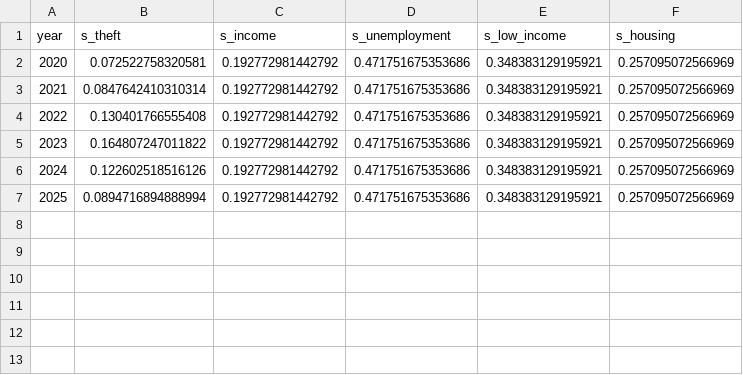
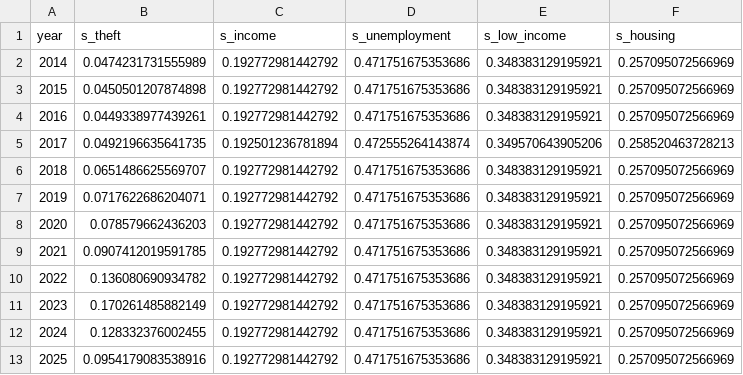
Before and after one commit to kovalsviat/sta313-final-project, a CSV file: data/glyph_avg.csv, drawn as a sheet; addresses are those after the commit; the diff names each change by its address in the sheet, - before the commit and + after, or states it on an @@ line.

```diff
--- a/data/glyph_avg.csv
+++ b/data/glyph_avg.csv
@@ column A (year) renumbered between rows 2 and 8 @@
-B2 (s_theft): 0.072522758320581
+B2 (s_theft): 0.0474231731555989
-B3 (s_theft): 0.0847642410310314
+B3 (s_theft): 0.0450501207874898
-B4 (s_theft): 0.130401766555408
+B4 (s_theft): 0.0449338977439261
+row 5: 2017 | 0.0492196635641735 | 0.192501236781894 | 0.472555264143874 | 0.349570643905206 | 0.258520463728213
-B6 (s_theft): 0.164807247011822
+B6 (s_theft): 0.0651486625569707
-B7 (s_theft): 0.122602518516126
+B7 (s_theft): 0.0717622686204071
-B8 (s_theft): 0.0894716894888994
+B8 (s_theft): 0.078579662436203
+row 9: 2021 | 0.0907412019591785 | 0.192772981442792 | 0.471751675353686 | 0.348383129195921 | 0.257095072566969
+row 10: 2022 | 0.136080690934782 | 0.192772981442792 | 0.471751675353686 | 0.348383129195921 | 0.257095072566969
+row 11: 2023 | 0.170261485882149 | 0.192772981442792 | 0.471751675353686 | 0.348383129195921 | 0.257095072566969
+row 12: 2024 | 0.128332376002455 | 0.192772981442792 | 0.471751675353686 | 0.348383129195921 | 0.257095072566969
+row 13: 2025 | 0.0954179083538916 | 0.192772981442792 | 0.471751675353686 | 0.348383129195921 | 0.257095072566969
```
Also changed, not shown: data/line_city_year.csv, 22 other files.
